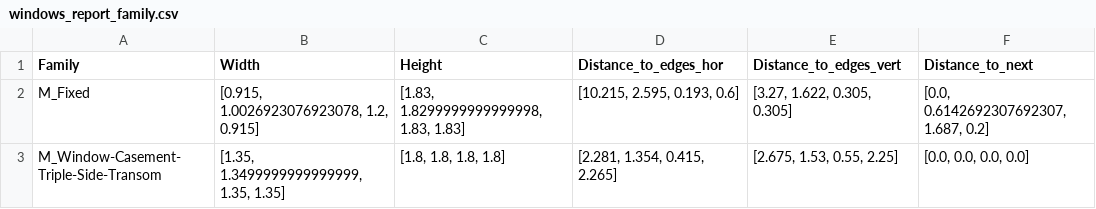
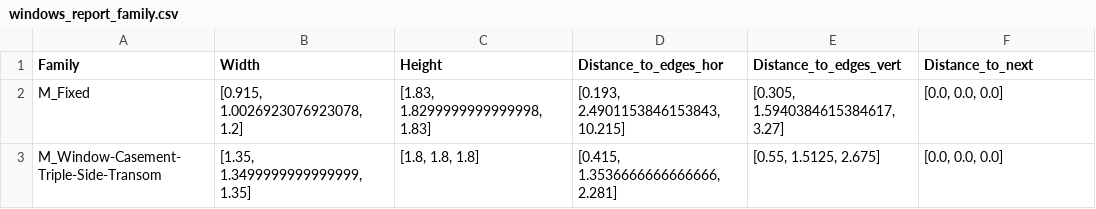
Before and after one commit to ehtick/Revit-super-constraints, a CSV file: data/tables/windows_report_family.csv, drawn as a sheet.

```diff
--- a/data/tables/windows_report_family.csv
+++ b/data/tables/windows_report_family.csv
@@ -1,3 +1,3 @@
 Family,Width,Height,Distance_to_edges_hor,Distance_to_edges_vert,Distance_to_next
-M_Fixed,"[0.915, 1.0026923076923078, 1.2, 0.915]","[1.83, 1.8299999999999998, 1.83, 1.83]","[10.215, 2.595, 0.193, 0.6]","[3.27, 1.622, 0.305, 0.305]","[0.0, 0.6142692307692307, 1.687, 0.2]"
-M_Window-Casement-Triple-Side-Transom,"[1.35, 1.3499999999999999, 1.35, 1.35]","[1.8, 1.8, 1.8, 1.8]","[2.281, 1.354, 0.415, 2.265]","[2.675, 1.53, 0.55, 2.25]","[0.0, 0.0, 0.0, 0.0]"
+M_Fixed,"[0.915, 1.0026923076923078, 1.2]","[1.83, 1.8299999999999998, 1.83]","[0.193, 2.4901153846153843, 10.215]","[0.305, 1.5940384615384617, 3.27]","[0.0, 0.0, 0.0]"
+M_Window-Casement-Triple-Side-Transom,"[1.35, 1.3499999999999999, 1.35]","[1.8, 1.8, 1.8]","[0.415, 1.3536666666666666, 2.281]","[0.55, 1.5125, 2.675]","[0.0, 0.0, 0.0]"
```
Also changed, not shown: data/tables/floors_report_roomname.csv, data/tables/furniture_report_family.csv, 17 other files.
